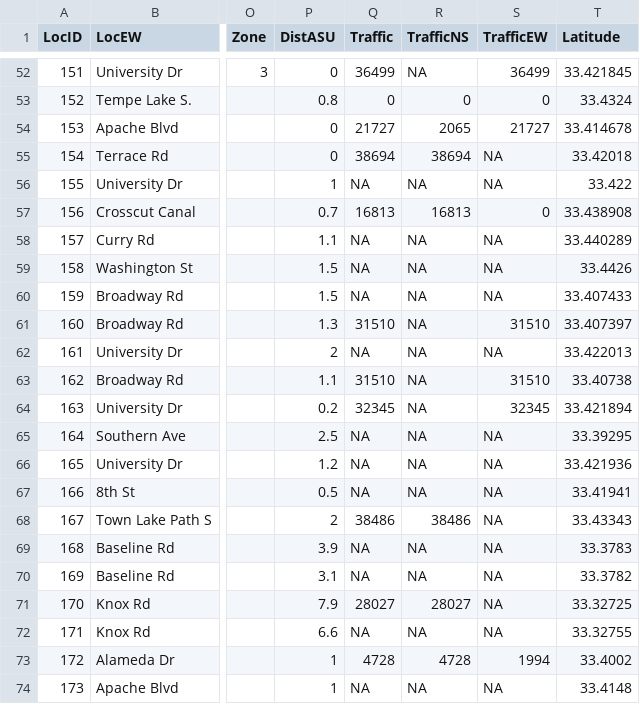
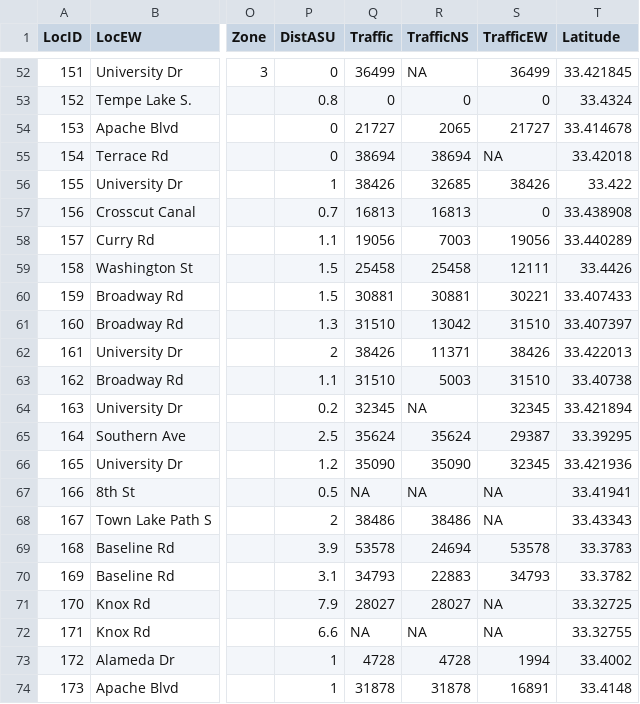
Before and after one commit to biketempe/DataAnalysis, a CSV file: dataproc/R/DataIn/2018_LocID.csv, drawn as a sheet; only a part is shown, gaps mark what is left out; the diff covers the shown part only; the diff names each change by its address in the sheet, - before the commit and + after, or states it on an @@ line.

```diff
--- a/dataproc/R/DataIn/2018_LocID.csv
+++ b/dataproc/R/DataIn/2018_LocID.csv
-Q56 (Traffic): NA
+Q56 (Traffic): 38426
-R56 (TrafficNS): NA
+R56 (TrafficNS): 32685
-S56 (TrafficEW): NA
+S56 (TrafficEW): 38426
-Q58 (Traffic): NA
+Q58 (Traffic): 19056
-R58 (TrafficNS): NA
+R58 (TrafficNS): 7003
-S58 (TrafficEW): NA
+S58 (TrafficEW): 19056
-Q59 (Traffic): NA
+Q59 (Traffic): 25458
-R59 (TrafficNS): NA
+R59 (TrafficNS): 25458
-S59 (TrafficEW): NA
+S59 (TrafficEW): 12111
-Q60 (Traffic): NA
+Q60 (Traffic): 30881
-R60 (TrafficNS): NA
+R60 (TrafficNS): 30881
-S60 (TrafficEW): NA
+S60 (TrafficEW): 30221
-R61 (TrafficNS): NA
+R61 (TrafficNS): 13042
-Q62 (Traffic): NA
+Q62 (Traffic): 38426
-R62 (TrafficNS): NA
+R62 (TrafficNS): 11371
-S62 (TrafficEW): NA
+S62 (TrafficEW): 38426
-R63 (TrafficNS): NA
+R63 (TrafficNS): 5003
-Q65 (Traffic): NA
+Q65 (Traffic): 35624
-R65 (TrafficNS): NA
+R65 (TrafficNS): 35624
-S65 (TrafficEW): NA
+S65 (TrafficEW): 29387
-Q66 (Traffic): NA
+Q66 (Traffic): 35090
-R66 (TrafficNS): NA
+R66 (TrafficNS): 35090
-S66 (TrafficEW): NA
+S66 (TrafficEW): 32345
-Q69 (Traffic): NA
+Q69 (Traffic): 53578
-R69 (TrafficNS): NA
+R69 (TrafficNS): 24694
-S69 (TrafficEW): NA
+S69 (TrafficEW): 53578
-Q70 (Traffic): NA
+Q70 (Traffic): 34793
-R70 (TrafficNS): NA
+R70 (TrafficNS): 22883
-S70 (TrafficEW): NA
+S70 (TrafficEW): 34793
-Q74 (Traffic): NA
+Q74 (Traffic): 31878
-R74 (TrafficNS): NA
+R74 (TrafficNS): 31878
-S74 (TrafficEW): NA
+S74 (TrafficEW): 16891
```
Also changed, not shown: 74 edited cells elsewhere in this file, 2 other files.
